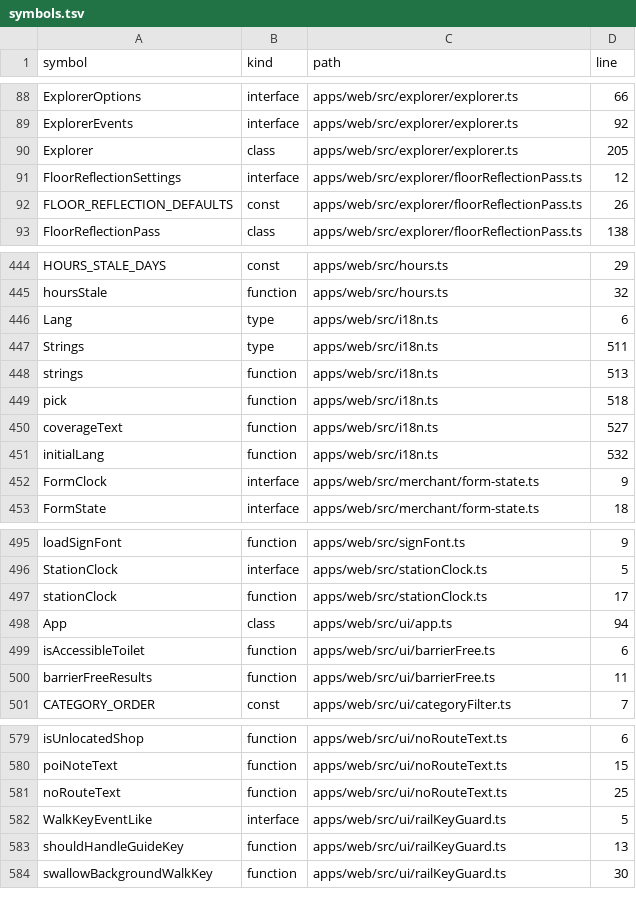
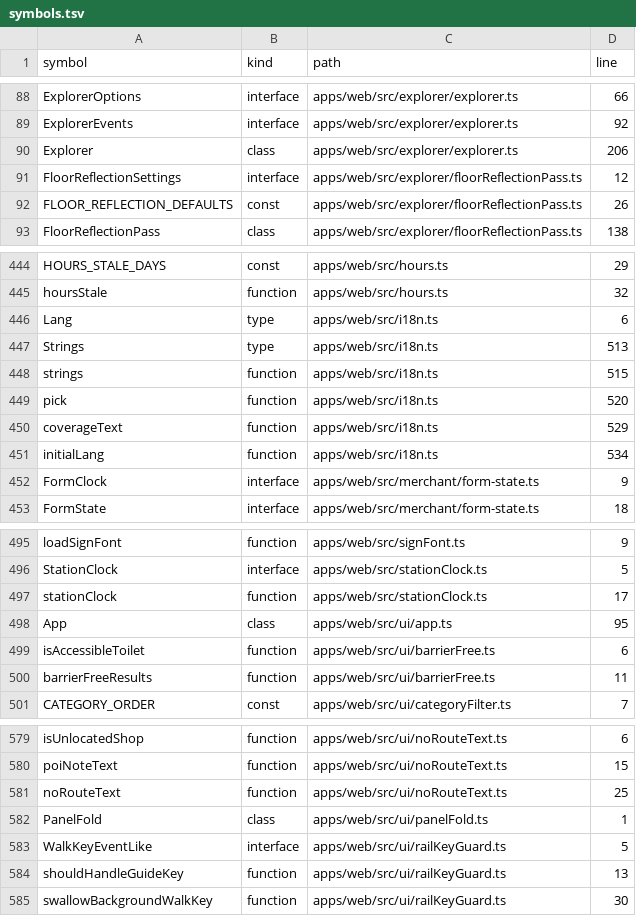
Before and after one commit to nurockplayer/gteki, a TSV file: docs/map/symbols.tsv, drawn as a sheet; only a part is shown, gaps mark what is left out.

Commit message:
Fold the search panel while walking (#896)
* feat: fold search panel while walking (#894)

* fix: position search entry and focus destination (#894)

```diff
--- a/docs/map/symbols.tsv
+++ b/docs/map/symbols.tsv
@@ -89,3 +89,3 @@ ExplorerOptions	interface	apps/web/src/explorer/explorer.ts	66
 ExplorerEvents	interface	apps/web/src/explorer/explorer.ts	92
-Explorer	class	apps/web/src/explorer/explorer.ts	205
+Explorer	class	apps/web/src/explorer/explorer.ts	206
 FloorReflectionSettings	interface	apps/web/src/explorer/floorReflectionPass.ts	12
@@ -446,7 +446,7 @@ hoursStale	function	apps/web/src/hours.ts	32
 Lang	type	apps/web/src/i18n.ts	6
-Strings	type	apps/web/src/i18n.ts	511
-strings	function	apps/web/src/i18n.ts	513
-pick	function	apps/web/src/i18n.ts	518
-coverageText	function	apps/web/src/i18n.ts	527
-initialLang	function	apps/web/src/i18n.ts	532
+Strings	type	apps/web/src/i18n.ts	513
+strings	function	apps/web/src/i18n.ts	515
+pick	function	apps/web/src/i18n.ts	520
+coverageText	function	apps/web/src/i18n.ts	529
+initialLang	function	apps/web/src/i18n.ts	534
 FormClock	interface	apps/web/src/merchant/form-state.ts	9
@@ -497,3 +497,3 @@ StationClock	interface	apps/web/src/stationClock.ts	5
 stationClock	function	apps/web/src/stationClock.ts	17
-App	class	apps/web/src/ui/app.ts	94
+App	class	apps/web/src/ui/app.ts	95
 isAccessibleToilet	function	apps/web/src/ui/barrierFree.ts	6
@@ -581,2 +581,3 @@ poiNoteText	function	apps/web/src/ui/noRouteText.ts	15
 noRouteText	function	apps/web/src/ui/noRouteText.ts	25
+PanelFold	class	apps/web/src/ui/panelFold.ts	1
 WalkKeyEventLike	interface	apps/web/src/ui/railKeyGuard.ts	5
```
Also changed, not shown: 8 other files.
